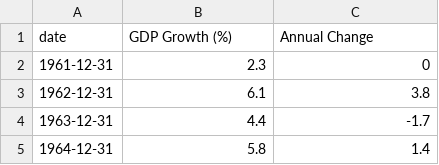
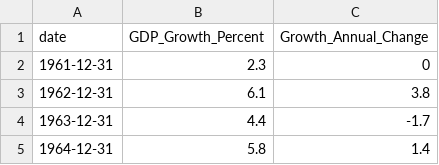
Before and after one commit to shivkumarganesh/MachineLearning-Course, a CSV file: Data/united-states-gdp-growth-rate.csv, drawn as a sheet; only a part is shown.

```diff
--- a/Data/united-states-gdp-growth-rate.csv
+++ b/Data/united-states-gdp-growth-rate.csv
@@ -1,2 +1,2 @@
-date, GDP Growth (%), Annual Change
+date, GDP_Growth_Percent, Growth_Annual_Change
 1961-12-31,2.3,0
```
Also changed, not shown: Data/united-states-carbon-co2-emissions.csv, Data/united-states-fossil-fuel-consumption.csv, 8 other files.
